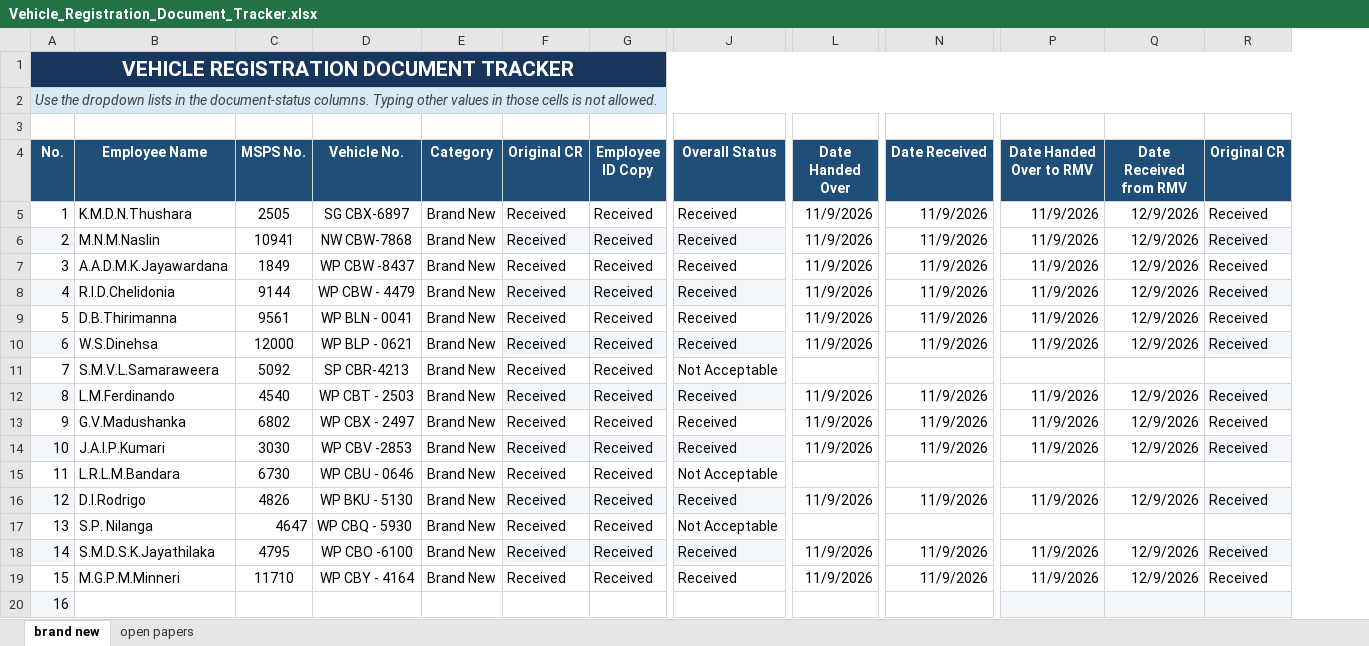
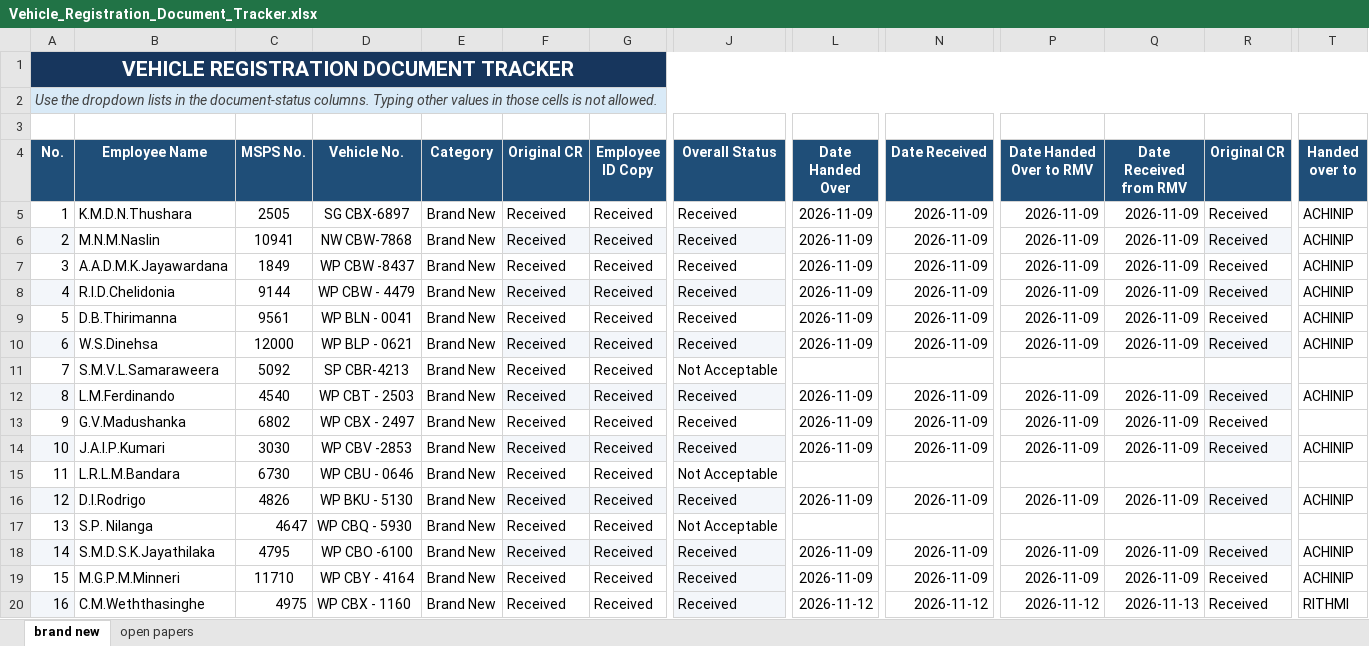
Before and after one commit to dihanK/RMV-DOCUMENT-TRACKING-, an Excel workbook: Vehicle_Registration_Document_Tracker.xlsx, sheet brand new, drawn as a sheet; only a part is shown, gaps mark what is left out; values as stored, in another font and other column widths than the file's, no borders; the diff covers the shown part only; the diff names each change by its address in the sheet, - before the commit and + after, or states it on an @@ line.

Commit message:
changes

```diff
--- a/Vehicle_Registration_Document_Tracker.xlsx (sheet brand new)
+++ b/Vehicle_Registration_Document_Tracker.xlsx (sheet brand new)
+column T (Handed over to), rows 5-20: ACHINIP | ACHINIP | ACHINIP | ACHINIP | ACHINIP | ACHINIP |  | ACHINIP |  | ACHINIP |  | ACHINIP |  | ACHINIP | ACHINIP | RITHMI
-L5:L10 (Date Handed Over): 11/9/2026
+L5:L10 (Date Handed Over): 2026-11-09
-N5:N10 (Date Received): 11/9/2026
+N5:N10 (Date Received): 2026-11-09
-P5:P10 (Date Handed Over to RMV): 11/9/2026
+P5:P10 (Date Handed Over to RMV): 2026-11-09
-Q5:Q10 (Date Received from RMV): 12/9/2026
+Q5:Q10 (Date Received from RMV): 2026-11-09
-L12:L14 (Date Handed Over): 11/9/2026
+L12:L14 (Date Handed Over): 2026-11-09
-N12:N14 (Date Received): 11/9/2026
+N12:N14 (Date Received): 2026-11-09
-P12:P14 (Date Handed Over to RMV): 11/9/2026
+P12:P14 (Date Handed Over to RMV): 2026-11-09
-Q12:Q14 (Date Received from RMV): 12/9/2026
+Q12:Q14 (Date Received from RMV): 2026-11-09
-L16 (Date Handed Over): 11/9/2026
+L16 (Date Handed Over): 2026-11-09
-N16 (Date Received): 11/9/2026
+N16 (Date Received): 2026-11-09
-P16 (Date Handed Over to RMV): 11/9/2026
+P16 (Date Handed Over to RMV): 2026-11-09
-Q16 (Date Received from RMV): 12/9/2026
+Q16 (Date Received from RMV): 2026-11-09
-L18:L19 (Date Handed Over): 11/9/2026
+L18:L19 (Date Handed Over): 2026-11-09
-N18:N19 (Date Received): 11/9/2026
+N18:N19 (Date Received): 2026-11-09
-P18:P19 (Date Handed Over to RMV): 11/9/2026
+P18:P19 (Date Handed Over to RMV): 2026-11-09
-Q18:Q19 (Date Received from RMV): 12/9/2026
+Q18:Q19 (Date Received from RMV): 2026-11-09
-J19:J20 fill: none
+J19:J20 fill: #F3F6FA
-B20 (Employee Name): (empty)
+B20 (Employee Name): C.M.Weththasinghe
-C20 (MSPS No.): (empty)
+C20 (MSPS No.): 4975
-D20 (Vehicle No.): (empty)
+D20 (Vehicle No.): WP CBX - 1160
-E20 (Category): (empty)
+E20 (Category): Brand New
-F20 (Original CR): (empty)
+F20 (Original CR): Received
-G20 (Employee ID Copy): (empty)
+G20 (Employee ID Copy): Received
-J20 (Overall Status): (empty)
+J20 (Overall Status): Received
-L20 (Date Handed Over): (empty)
+L20 (Date Handed Over): 2026-11-12
-N20 (Date Received): (empty)
+N20 (Date Received): 2026-11-12
-P20 (Date Handed Over to RMV): (empty)
+P20 (Date Handed Over to RMV): 2026-11-12
-P20:R20 fill: #F3F6FA
+P20:R20 fill: none
-Q20 (Date Received from RMV): (empty)
+Q20 (Date Received from RMV): 2026-11-13
-R20 (Original CR): (empty)
+R20 (Original CR): Received
```
Also changed, not shown: 96 edited cells and cell formats elsewhere in this sheet, sheet open papers.
